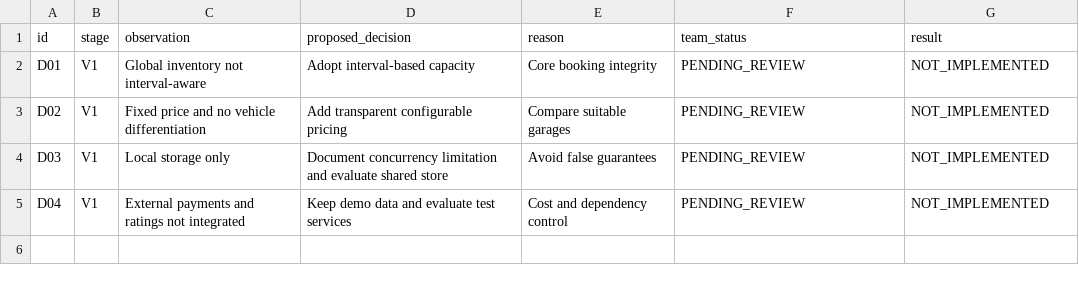
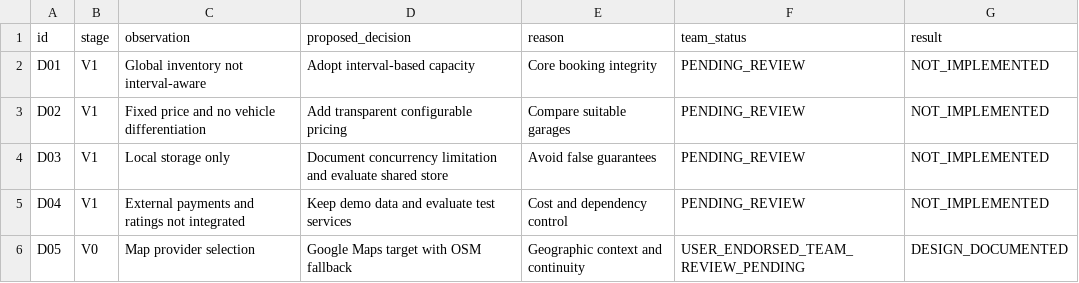
Before and after one commit to gabijelenc/parkfinder, a CSV file: 04_revision/decisiones.csv, drawn as a sheet; the diff names each change by its address in the sheet, - before the commit and + after, or states it on an @@ line.

Commit message:
docs: record map provider decision

```diff
--- a/04_revision/decisiones.csv
+++ b/04_revision/decisiones.csv
+row 6: D05 | V0 | Map provider selection | Google Maps target with OSM fallback | Geographic context and continuity | USER_ENDORSED_TEAM_REVIEW_PENDING | DESIGN_DOCUMENTED
```
